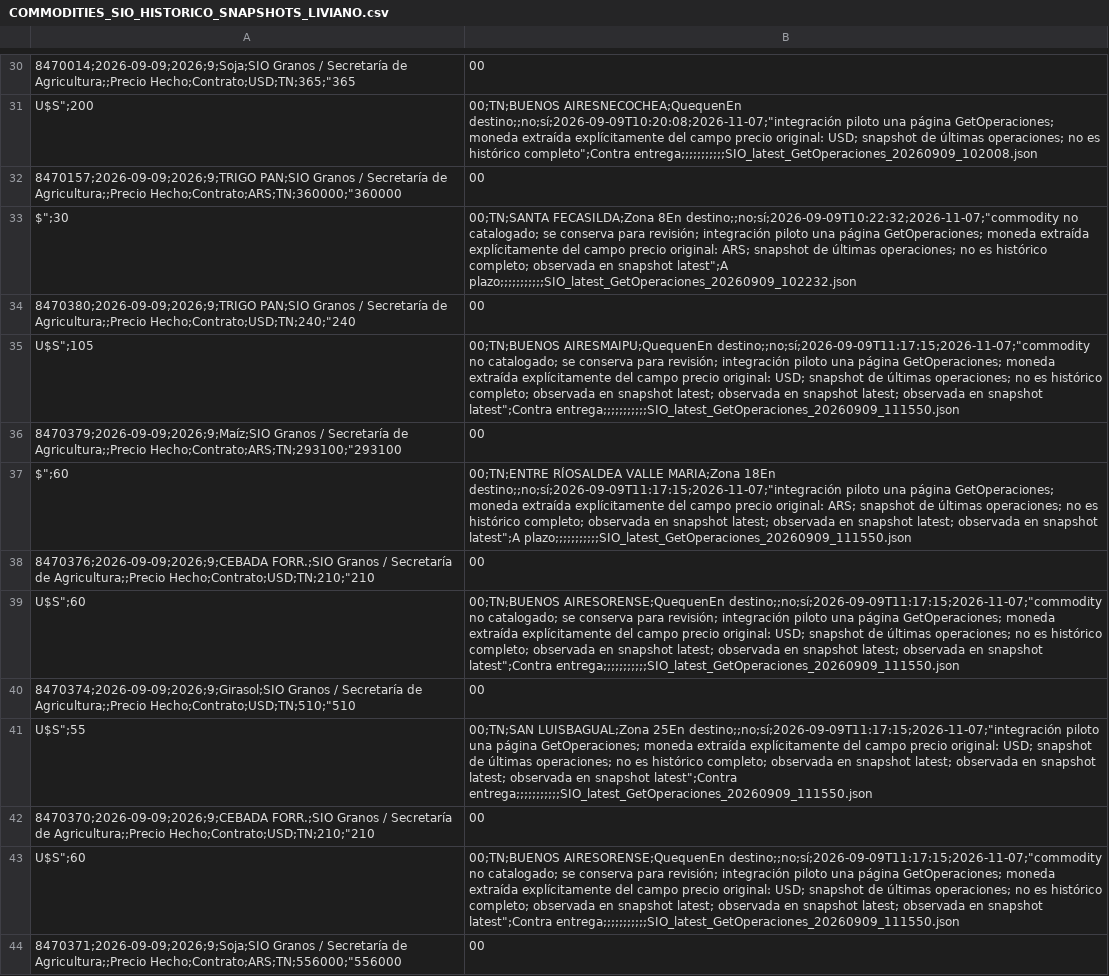
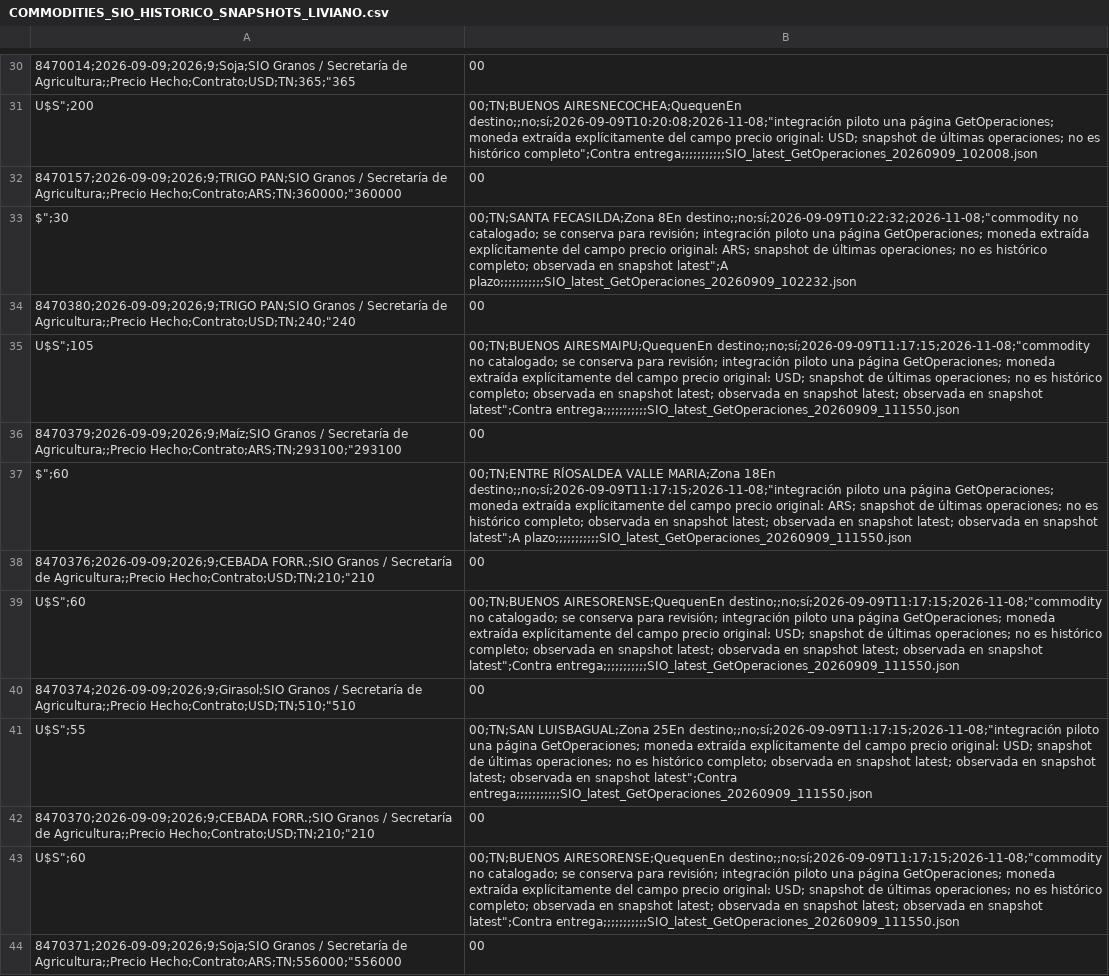
Before and after one commit to deaeconomiactes/Serie-Agricola, a CSV file: data/commodities_sio/dashboard/COMMODITIES_SIO_HISTORICO_SNAPSHOTS_LIVIANO.csv, drawn as a sheet; only a part is shown, gaps mark what is left out; the diff covers the shown part only; the diff names each change by its address in the sheet, - before the commit and + after, or states it on an @@ line.

```diff
--- a/data/commodities_sio/dashboard/COMMODITIES_SIO_HISTORICO_SNAPSHOTS_LIVIANO.csv
+++ b/data/commodities_sio/dashboard/COMMODITIES_SIO_HISTORICO_SNAPSHOTS_LIVIANO.csv
-B31: 00;TN;BUENOS AIRESNECOCHEA;QuequenEn destino;;no;sí;2026-09-09T10:20:08;2026-11-07;"integración piloto una…
+B31: 00;TN;BUENOS AIRESNECOCHEA;QuequenEn destino;;no;sí;2026-09-09T10:20:08;2026-11-08;"integración piloto una…
-B33: …FECASILDA;Zona 8En destino;;no;sí;2026-09-09T10:22:32;2026-11-07;"commodity no catalogado;…
+B33: …FECASILDA;Zona 8En destino;;no;sí;2026-09-09T10:22:32;2026-11-08;"commodity no catalogado;…
-B35: 00;TN;BUENOS AIRESMAIPU;QuequenEn destino;;no;sí;2026-09-09T11:17:15;2026-11-07;"commodity no catalogado;…
+B35: 00;TN;BUENOS AIRESMAIPU;QuequenEn destino;;no;sí;2026-09-09T11:17:15;2026-11-08;"commodity no catalogado;…
-B37: …MARIA;Zona 18En destino;;no;sí;2026-09-09T11:17:15;2026-11-07;"integración piloto una…
+B37: …MARIA;Zona 18En destino;;no;sí;2026-09-09T11:17:15;2026-11-08;"integración piloto una…
-B39: 00;TN;BUENOS AIRESORENSE;QuequenEn destino;;no;sí;2026-09-09T11:17:15;2026-11-07;"commodity no catalogado;…
+B39: 00;TN;BUENOS AIRESORENSE;QuequenEn destino;;no;sí;2026-09-09T11:17:15;2026-11-08;"commodity no catalogado;…
-B41: …LUISBAGUAL;Zona 25En destino;;no;sí;2026-09-09T11:17:15;2026-11-07;"integración piloto una…
+B41: …LUISBAGUAL;Zona 25En destino;;no;sí;2026-09-09T11:17:15;2026-11-08;"integración piloto una…
-B43: 00;TN;BUENOS AIRESORENSE;QuequenEn destino;;no;sí;2026-09-09T11:17:15;2026-11-07;"commodity no catalogado;…
+B43: 00;TN;BUENOS AIRESORENSE;QuequenEn destino;;no;sí;2026-09-09T11:17:15;2026-11-08;"commodity no catalogado;…
```
Also changed, not shown: 3 added rows and 24 edited cells elsewhere in this file, data/commodities_sio/dashboard/COMMODITIES_SIO_DASHBOARD_DIARIO.csv, data/commodities_sio/dashboard/COMMODITIES_SIO_DASHBOARD_MENSUAL.csv, 7 other files.
